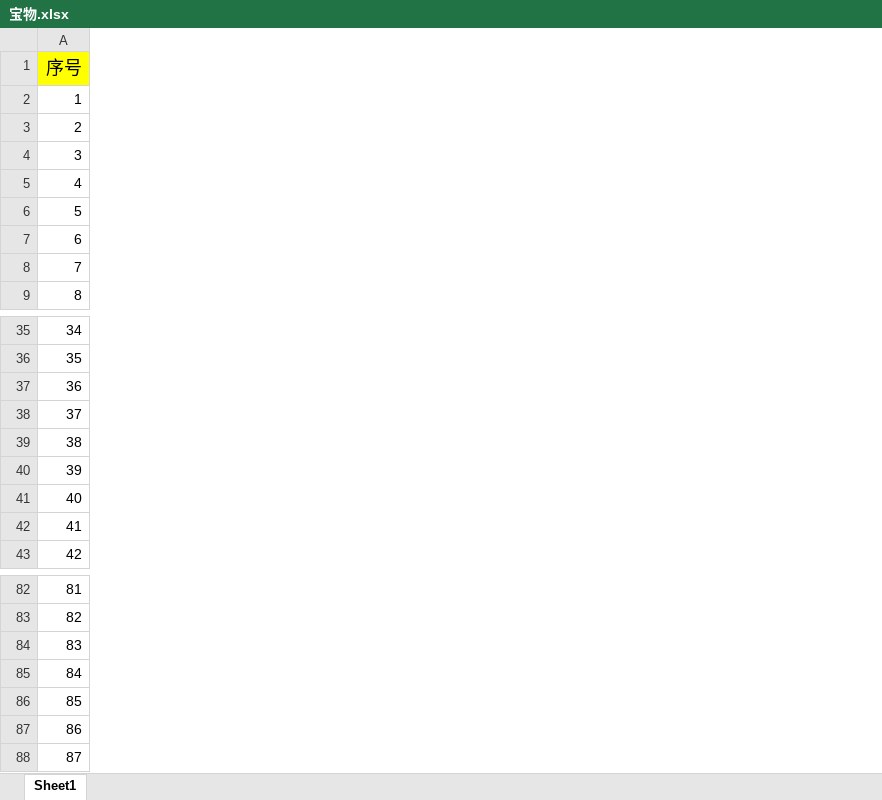
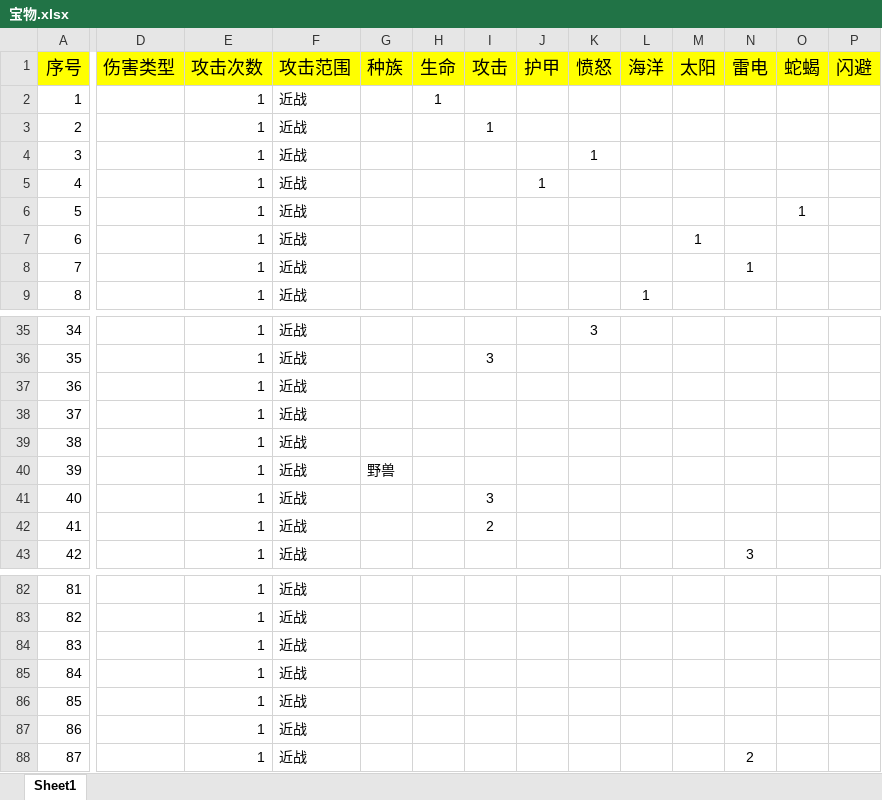
Before and after one commit to Yiyuiii/gamesim_Haishang1, an Excel workbook: res/宝物.xlsx, sheet Sheet1, drawn as a sheet; only a part is shown, gaps mark what is left out; values as stored, in another font and other column widths than the file's, no borders; the diff covers the shown part only; the diff names each change by its address in the sheet, - before the commit and + after, or states it on an @@ line.

```diff
--- a/res/宝物.xlsx (sheet Sheet1)
+++ b/res/宝物.xlsx (sheet Sheet1)
@@ column D (伤害类型) unhidden, empty @@
@@ column E (攻击次数) unhidden, rows 2-9: all 1; rows 35-43: all 1; rows 82-88: all 1 @@
@@ column F (攻击范围) unhidden, rows 2-9: all 近战; rows 35-43: all 近战; rows 82-88: all 近战 @@
@@ column G (种族) unhidden, row 40: 野兽 @@
@@ column H (生命) unhidden, row 2: 1 @@
@@ column I (攻击) unhidden, row 3: 1; rows 36-42: 3 |  |  |  |  | 3 | 2 @@
@@ column J (护甲) unhidden, row 5: 1 @@
@@ column K (愤怒) unhidden, row 4: 1; row 35: 3 @@
@@ column L (海洋) unhidden, row 9: 1 @@
@@ column M (太阳) unhidden, row 7: 1 @@
@@ column N (雷电) unhidden, row 8: 1; row 43: 3; row 88: 2 @@
@@ column O (蛇蝎) unhidden, row 6: 1 @@
@@ column P (闪避) unhidden, empty @@
```
Also changed, not shown: 3 edited cells elsewhere in this sheet, res/怪物.xlsx, 4 other files.
